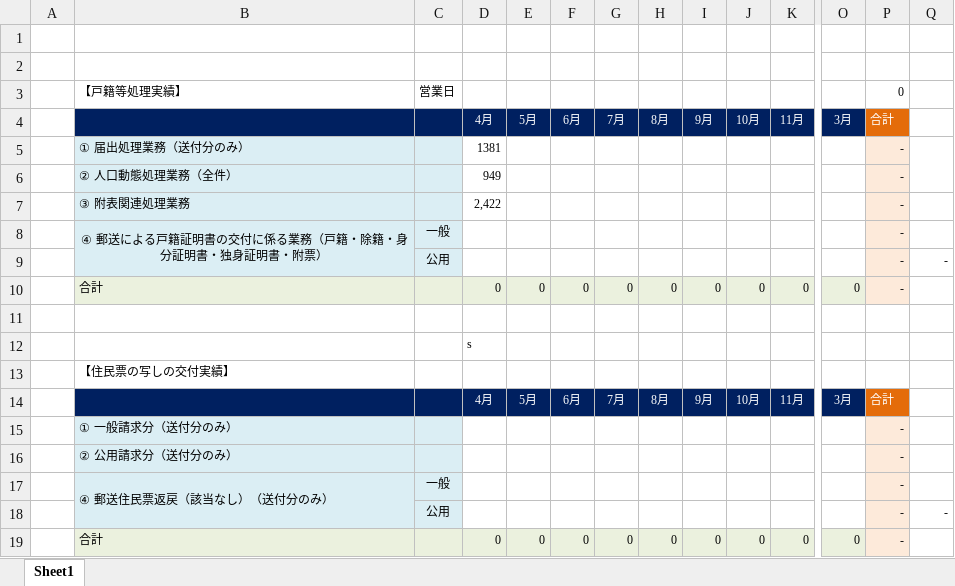
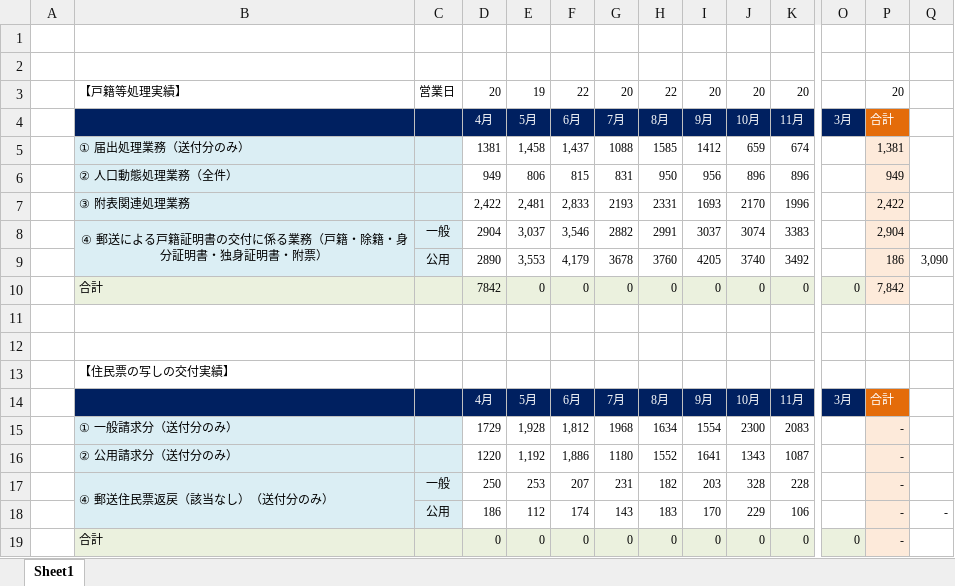
Before and after one commit to kiendesa/shiyaku, an Excel workbook: Book1.xlsx, sheet Sheet1, drawn as a sheet; only a part is shown, gaps mark what is left out; values as stored, in another font and other column widths than the file's, no borders; removed rows and columns are numbered as before the commit, all else as after; rows hold the shown columns only; the diff names each change by its address in the sheet, - before the commit and + after, or states it on an @@ line.

```diff
--- a/Book1.xlsx (sheet Sheet1)
+++ b/Book1.xlsx (sheet Sheet1)
-row 3:  | 【戸籍等処理実績】 | 営業日 |  |  |  |  |  |  |  |  |  | 0
+row 3:  | 【戸籍等処理実績】 | 営業日 | 20 | 19 | 22 | 20 | 22 | 20 | 20 | 20 |  | 20
-row 5:  | ① 届出処理業務（送付分のみ） |  | 1381 |  |  |  |  |  |  |  |  | -
-row 6:  | ② 人口動態処理業務（全件） |  | 949 |  |  |  |  |  |  |  |  | -
-row 7:  | ③ 附表関連処理業務 |  | 2,422 |  |  |  |  |  |  |  |  | -
-row 8:  | ④ 郵送による戸籍証明書の交付に係る業務（戸籍・除籍・身分証明書・独身証明書・附票） | 一般 |  |  |  |  |  |  |  |  |  | -
-row 9:  |  | 公用 |  |  |  |  |  |  |  |  |  | - | -
+row 5:  | ① 届出処理業務（送付分のみ） |  | 1381 | 1,458 | 1,437 | 1088 | 1585 | 1412 | 659 | 674 |  | 1,381
+row 6:  | ② 人口動態処理業務（全件） |  | 949 | 806 | 815 | 831 | 950 | 956 | 896 | 896 |  | 949
+row 7:  | ③ 附表関連処理業務 |  | 2,422 | 2,481 | 2,833 | 2193 | 2331 | 1693 | 2170 | 1996 |  | 2,422
+row 8:  | ④ 郵送による戸籍証明書の交付に係る業務（戸籍・除籍・身分証明書・独身証明書・附票） | 一般 | 2904 | 3,037 | 3,546 | 2882 | 2991 | 3037 | 3074 | 3383 |  | 2,904
+row 9:  |  | 公用 | 2890 | 3,553 | 4,179 | 3678 | 3760 | 4205 | 3740 | 3492 |  | 186 | 3,090
-D10: 0
+D10: 7842
-P10: -
+P10: 7,842
-D12: s
+D12: (empty)
-row 15:  | ① 一般請求分（送付分のみ） |  |  |  |  |  |  |  |  |  |  | -
-row 16:  | ② 公用請求分（送付分のみ） |  |  |  |  |  |  |  |  |  |  | -
-row 17:  | ④ 郵送住民票返戻（該当なし）（送付分のみ） | 一般 |  |  |  |  |  |  |  |  |  | -
-row 18:  |  | 公用 |  |  |  |  |  |  |  |  |  | - | -
+row 15:  | ① 一般請求分（送付分のみ） |  | 1729 | 1,928 | 1,812 | 1968 | 1634 | 1554 | 2300 | 2083 |  | -
+row 16:  | ② 公用請求分（送付分のみ） |  | 1220 | 1,192 | 1,886 | 1180 | 1552 | 1641 | 1343 | 1087 |  | -
+row 17:  | ④ 郵送住民票返戻（該当なし）（送付分のみ） | 一般 | 250 | 253 | 207 | 231 | 182 | 203 | 328 | 228 |  | -
+row 18:  |  | 公用 | 186 | 112 | 174 | 143 | 183 | 170 | 229 | 106 |  | - | -
```
Also changed, not shown: 1 other file.
